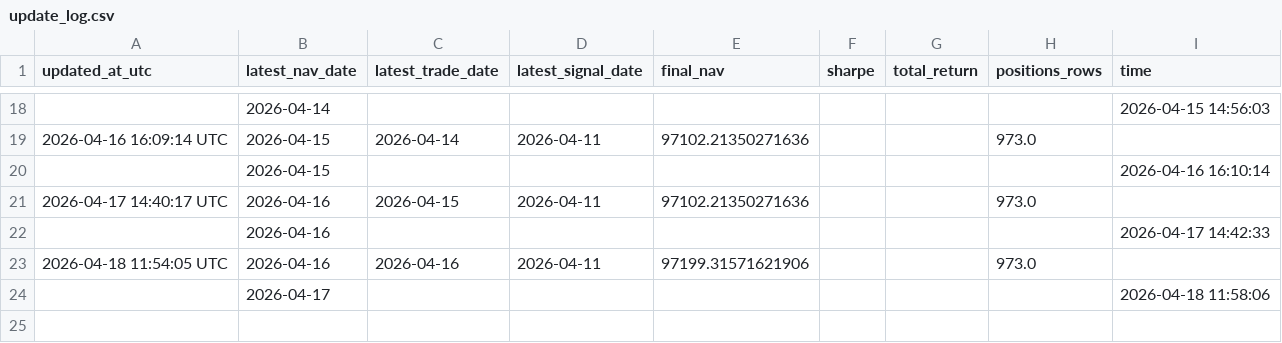
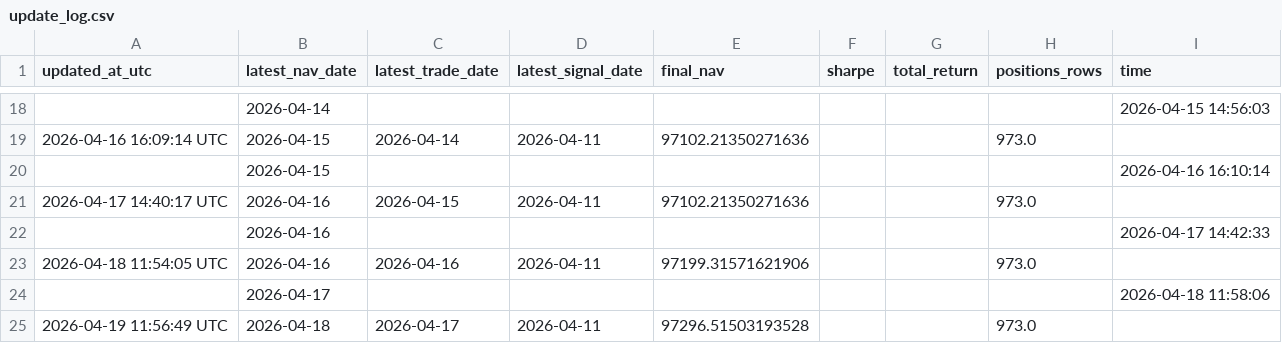
Before and after one commit to bichcs5566-alt/V204-app, a CSV file: update_log.csv, drawn as a sheet; only a part is shown, gaps mark what is left out; the diff names each change by its address in the sheet, - before the commit and + after, or states it on an @@ line.

```diff
--- a/update_log.csv
+++ b/update_log.csv
+row 25: 2026-04-19 11:56:49 UTC | 2026-04-18 | 2026-04-17 | 2026-04-11 | 97296.51503193528 |  |  | 973.0
```
Also changed, not shown: tier_overview_summary.csv, tier_unknown_positions.csv, 1 other file.
